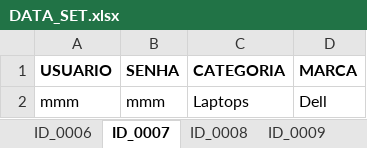
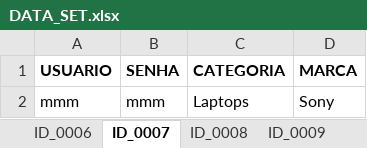
Before and after one commit to aventure-se-dosm/demo-blaze-store-automation, an Excel workbook: src/main/resources/DATA_SET.xlsx, sheet ID_0007, drawn as a sheet; values as stored, in another font and other column widths than the file's, no borders; the diff names each change by its address in the sheet, - before the commit and + after, or states it on an @@ line.

```diff
--- a/src/main/resources/DATA_SET.xlsx (sheet ID_0007)
+++ b/src/main/resources/DATA_SET.xlsx (sheet ID_0007)
-D2 (MARCA): Dell
+D2 (MARCA): Sony
```
Also changed, not shown: 13 other files.
